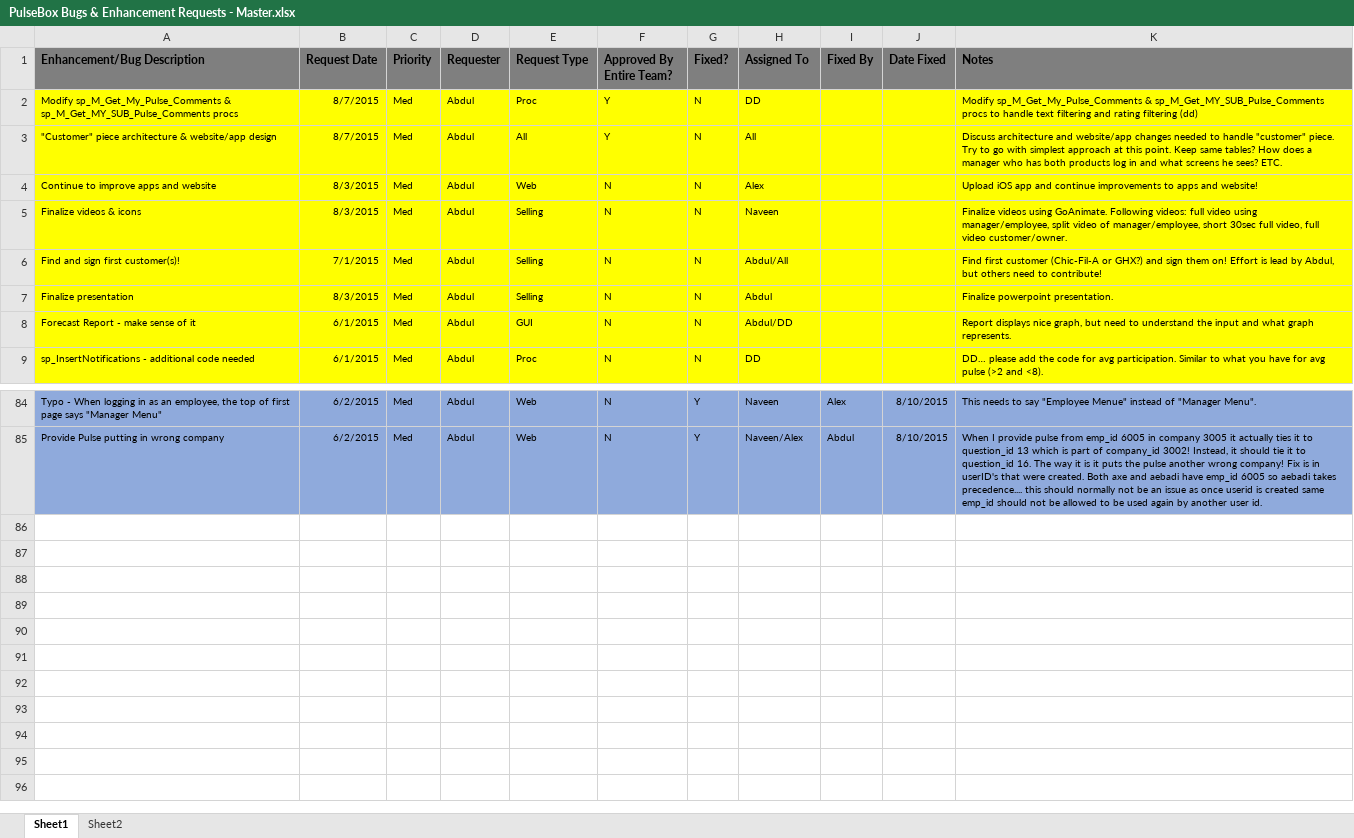
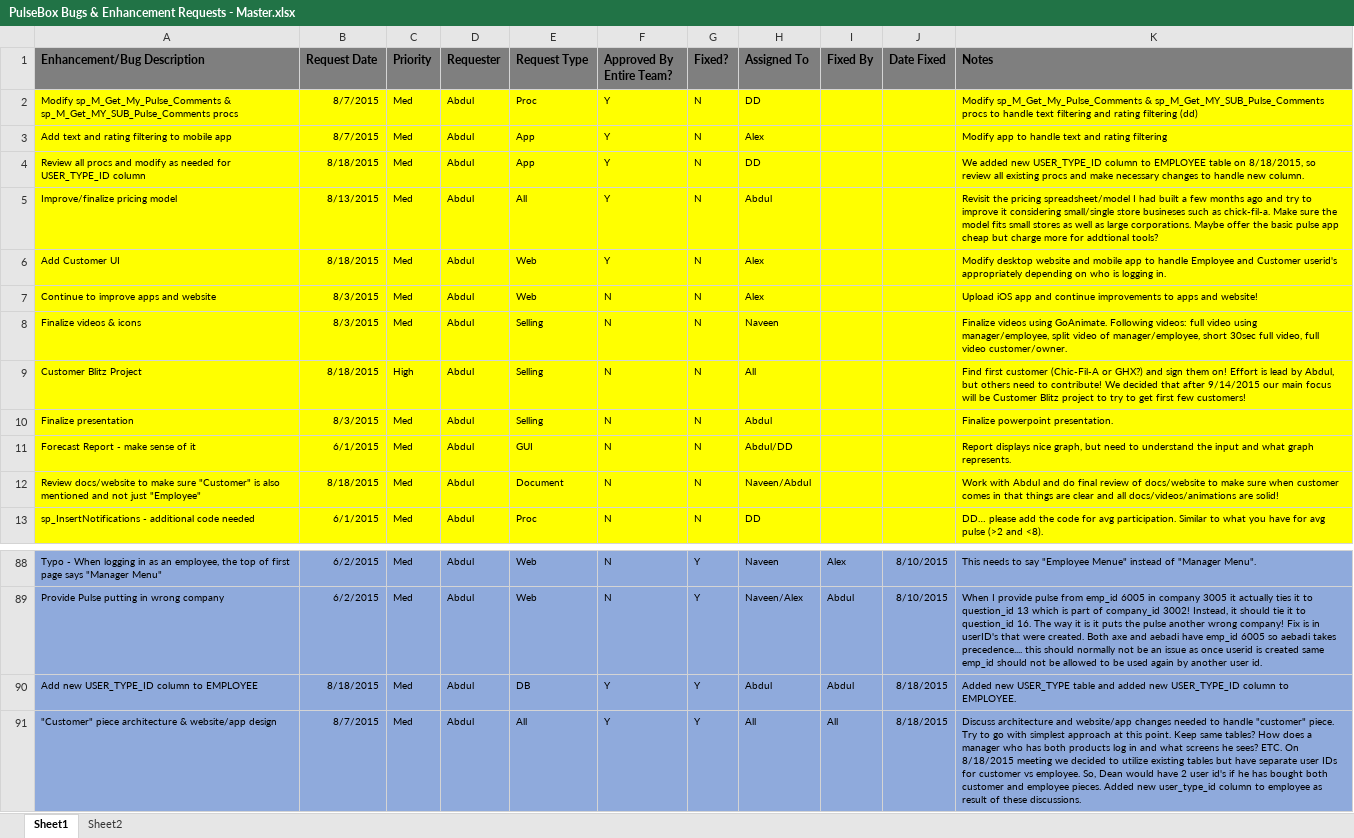
Before and after one commit to dtmdata/dtmdropbox, an Excel workbook: PulseBox/Documentation/PulseBox Bugs & Enhancement Requests - Master.xlsx, sheet Sheet1, drawn as a sheet; only a part is shown, gaps mark what is left out; values as stored, in another font and other column widths than the file's, no borders; addresses are those after the commit; the diff names each change by its address in the sheet, - before the commit and + after, or states it on an @@ line.

```diff
--- a/PulseBox/Documentation/PulseBox Bugs & Enhancement Requests - Master.xlsx (sheet Sheet1)
+++ b/PulseBox/Documentation/PulseBox Bugs & Enhancement Requests - Master.xlsx (sheet Sheet1)
+row 3: Add text and rating filtering to mobile app | 8/7/2015 | Med | Abdul | App | Y | N | Alex |  |  | Modify app to handle text and rating filtering
+row 4: Review all procs and modify as needed for USER_TYPE_ID column | 8/18/2015 | Med | Abdul | App | Y | N | DD |  |  | We added new USER_TYPE_ID column to EMPLOYEE table on 8/18/2015, so review all existing procs and make necessary changes to handle new column.
-A5 (Enhancement/Bug Description): "Customer" piece architecture & website/app design
+A5 (Enhancement/Bug Description): Improve/finalize pricing model
-B5 (Request Date): 8/7/2015
+B5 (Request Date): 8/13/2015
-H5 (Assigned To): All
+H5 (Assigned To): Abdul
-K5 (Notes): Discuss architecture and website/app changes needed to handle "customer" piece. Try to go with simplest approach at this point. Keep same tables? How does a manager who has both products log in and what screens he sees? ETC.
+K5 (Notes): Revisit the pricing spreadsheet/model I had built a few months ago and try to improve it considering small/single store busineses such as chick-fil-a. Make sure the model fits small stores as well as large corporations. Maybe offer the basic pulse app cheap but charge more for addtional tools?
+row 6: Add Customer UI | 8/18/2015 | Med | Abdul | Web | Y | N | Alex |  |  | Modify desktop website and mobile app to handle Employee and Customer userid's appropriately depending on who is logging in.
-A9 (Enhancement/Bug Description): Find and sign first customer(s)!
+A9 (Enhancement/Bug Description): Customer Blitz Project
-B9 (Request Date): 7/1/2015
+B9 (Request Date): 8/18/2015
-C9 (Priority): Med
+C9 (Priority): High
-H9 (Assigned To): Abdul/All
+H9 (Assigned To): All
-K9 (Notes): …to contribute!
+K9 (Notes): …to contribute! We decided that after 9/14/2015 our main focus will be Customer Blitz project to try to get first few customers!
+row 12: Review docs/website to make sure "Customer" is also mentioned and not just "Employee" | 8/18/2015 | Med | Abdul | Document | N | N | Naveen/Abdul |  |  | Work with Abdul and do final review of docs/website to make sure when customer comes in that things are clear and all docs/videos/animations are solid!
+row 90: Add new USER_TYPE_ID column to EMPLOYEE | 8/18/2015 | Med | Abdul | DB | Y | Y | Abdul | Abdul | 8/18/2015 | Added new USER_TYPE table and added new USER_TYPE_ID column to EMPLOYEE.
+row 91: "Customer" piece architecture & website/app design | 8/7/2015 | Med | Abdul | All | Y | Y | All | All | 8/18/2015 | Discuss architecture and website/app changes needed to handle "customer" piece. Try to go with simplest approach at this point. Keep same tables? How does a manager who has both products log in and what screens he sees? ETC. On 8/18/2015 meeting we decided to utilize existing tables but have separate user IDs for customer vs employee. So, Dean would have 2 user id's if he has bought both customer and employee pieces. Added new user_type_id column to employee as result of these discussions.
```
Also changed, not shown: PulseBox/Documentation/PulseBox Pricing.xlsx, 7 other files.
